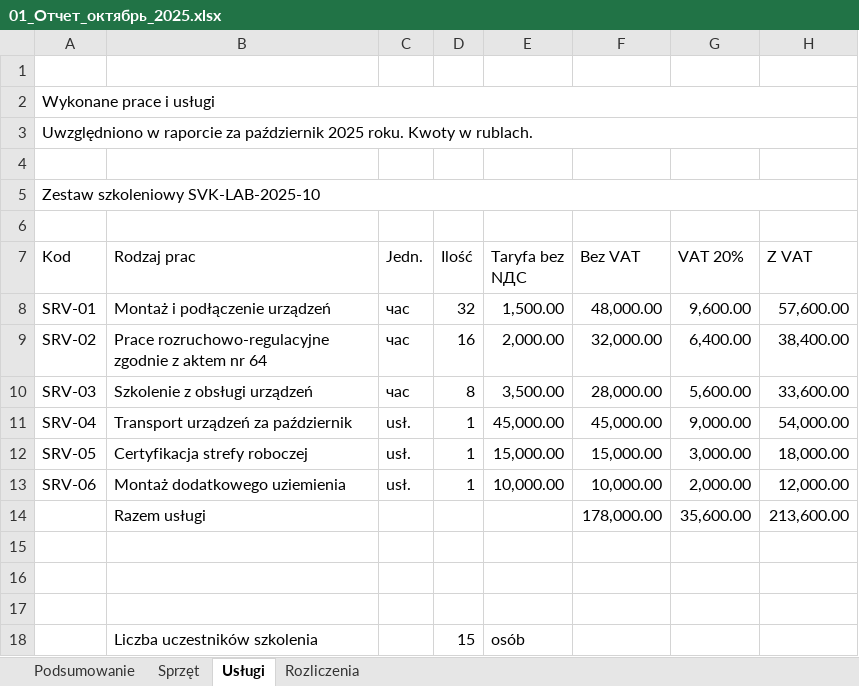
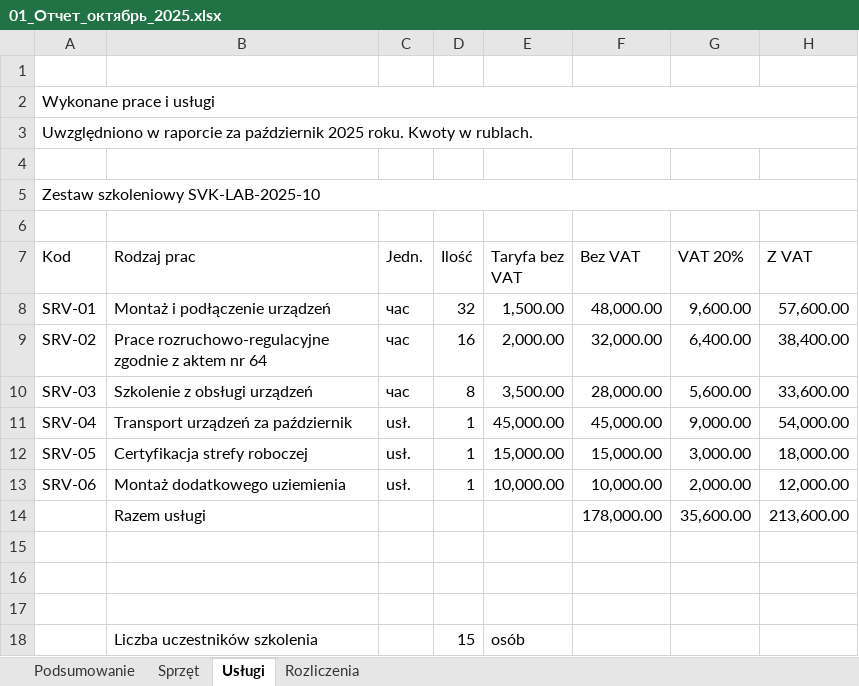
Before and after one commit to aledemi1/ledger-proof-lens, an Excel workbook: public/demo/lab/pl/01_Отчет_октябрь_2025.xlsx, sheet Usługi, drawn as a sheet; values as stored, in another font and other column widths than the file's, no borders; the diff names each change by its address in the sheet, - before the commit and + after, or states it on an @@ line.

```diff
--- a/public/demo/lab/pl/01_Отчет_октябрь_2025.xlsx (sheet Usługi)
+++ b/public/demo/lab/pl/01_Отчет_октябрь_2025.xlsx (sheet Usługi)
-E7: Taryfa bez NДС
+E7: Taryfa bez VAT
```
Also changed, not shown: public/demo/lab/de/01_Отчет_октябрь_2025.xlsx, public/demo/lab/pl/02_Спецификация_к_договору.xlsx, 17 other files.
